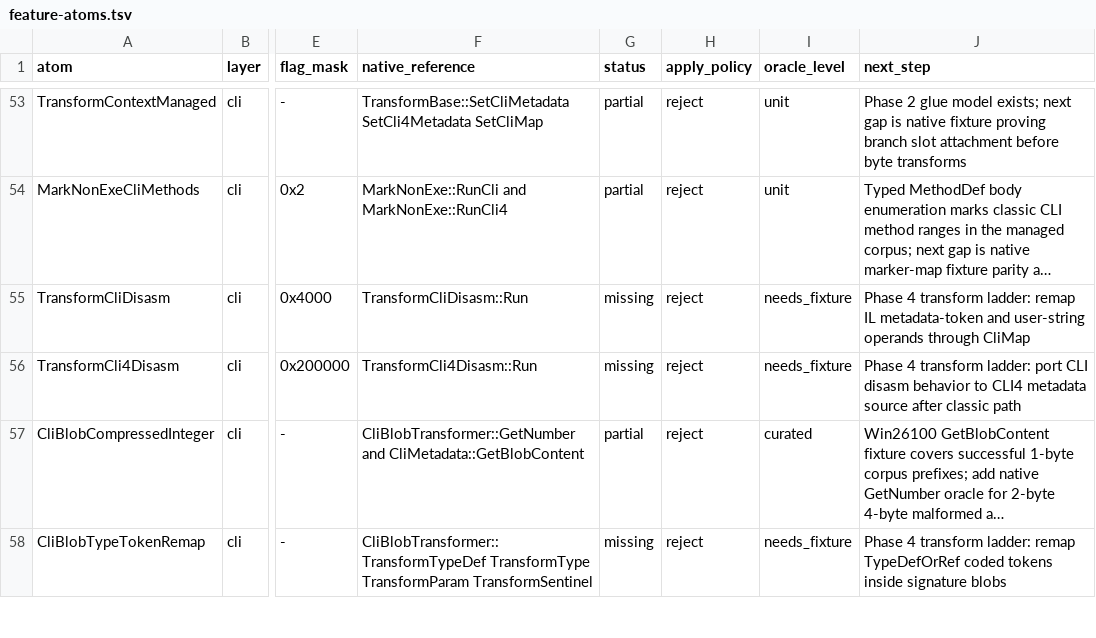
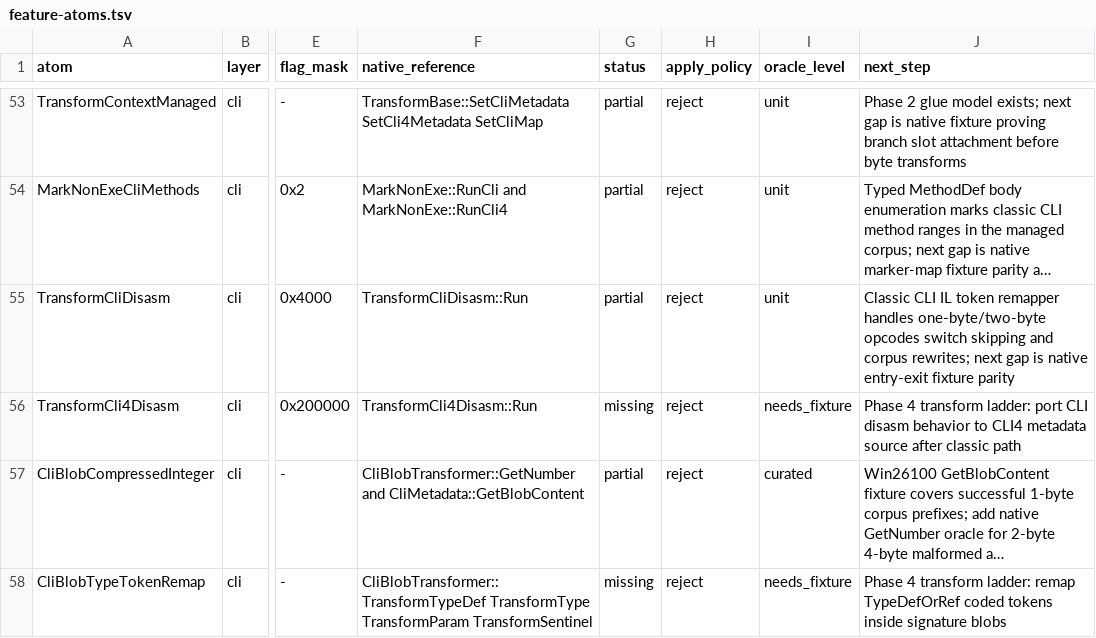
Before and after one commit to jlevere/msdelta, a TSV file: docs/feature-atoms.tsv, drawn as a sheet; only a part is shown, gaps mark what is left out; long unchanged cells end in …; the diff names each change by its address in the sheet, - before the commit and + after, or states it on an @@ line.

Commit message:
Add CLI disasm token remap atom

```diff
--- a/docs/feature-atoms.tsv
+++ b/docs/feature-atoms.tsv
-G55 (status): missing
+G55 (status): partial
-I55 (oracle_level): needs_fixture
+I55 (oracle_level): unit
-J55 (next_step): Phase 4 transform ladder: remap IL metadata-token and user-string operands through CliMap
+J55 (next_step): Classic CLI IL token remapper handles one-byte/two-byte opcodes switch skipping and corpus rewrites; next gap is native entry-exit fixture parity
```
Also changed, not shown: 4 other files.
